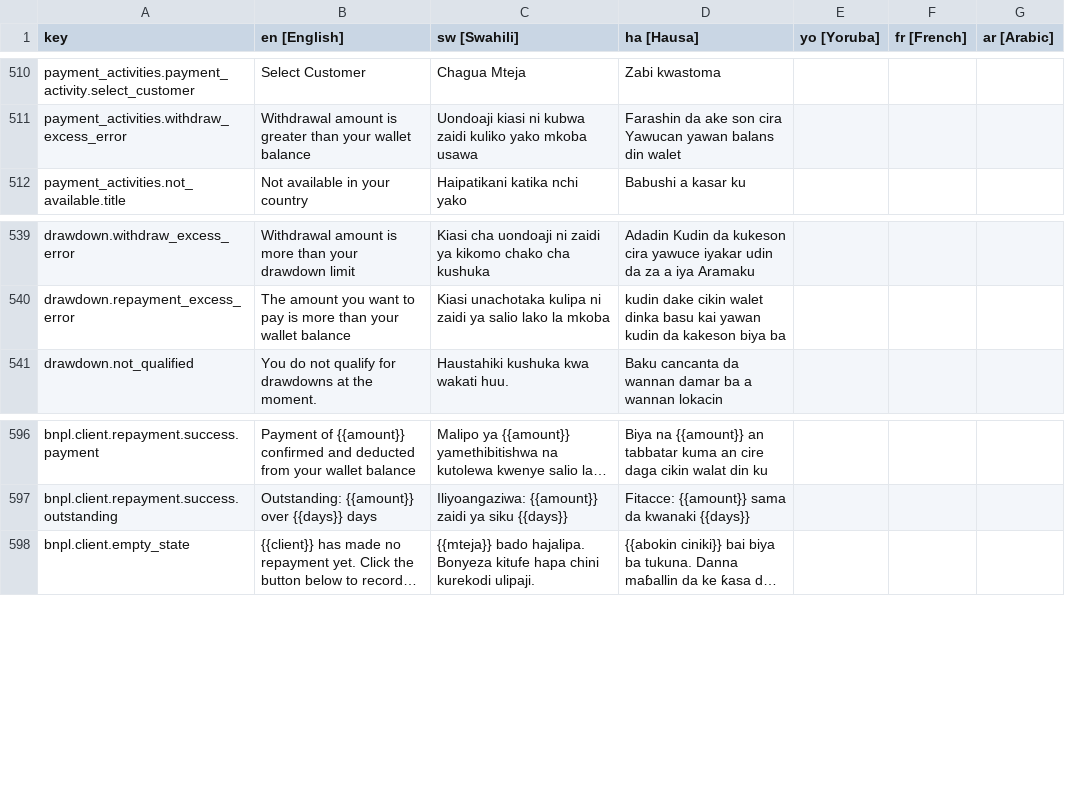
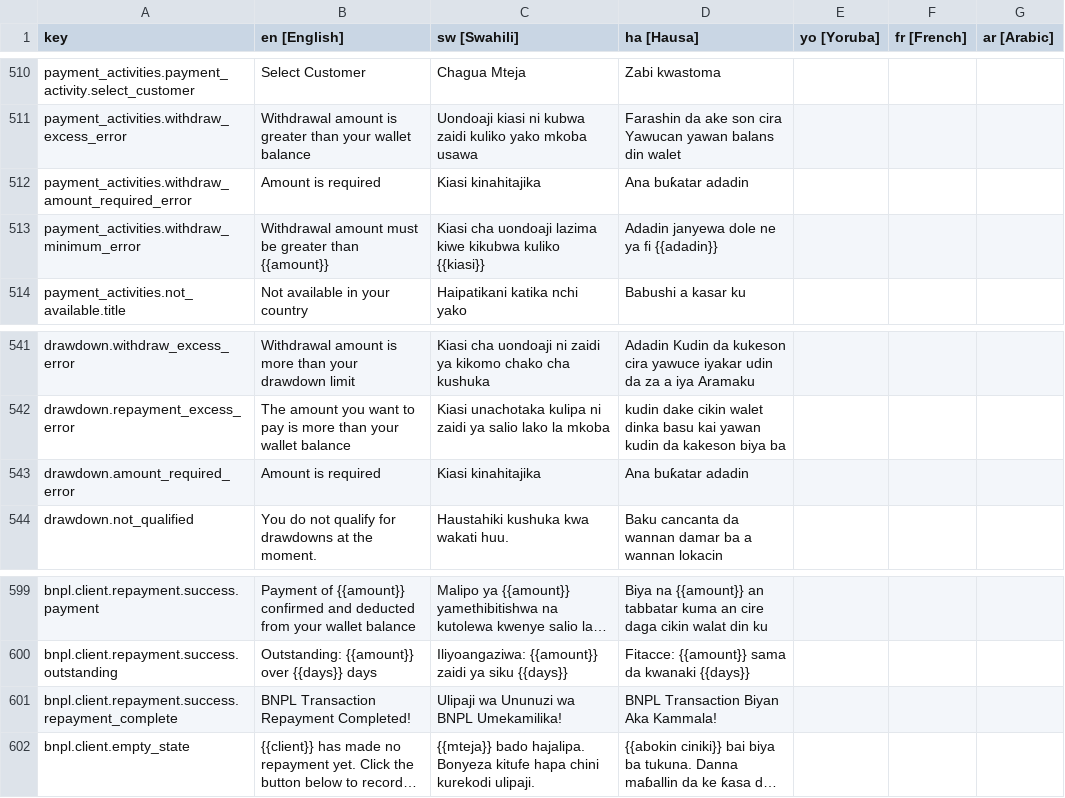
Before and after one commit to klever34/shara-lite, a CSV file: shara-lite/app/services/i18n/translations/translations.csv, drawn as a sheet; only a part is shown, gaps mark what is left out; long unchanged cells end in …; the diff names each change by its address in the sheet, - before the commit and + after, or states it on an @@ line.

```diff
--- a/shara-lite/app/services/i18n/translations/translations.csv
+++ b/shara-lite/app/services/i18n/translations/translations.csv
+row 512: payment_activities.withdraw_amount_required_error | Amount is required | Kiasi kinahitajika | Ana buƙatar adadin
+row 513: payment_activities.withdraw_minimum_error | Withdrawal amount must be greater than {{amount}} | Kiasi cha uondoaji lazima kiwe kikubwa kuliko {{kiasi}} | Adadin janyewa dole ne ya fi {{adadin}}
+row 543: drawdown.amount_required_error | Amount is required | Kiasi kinahitajika | Ana buƙatar adadin
+row 601: bnpl.client.repayment.success.repayment_complete | BNPL Transaction Repayment Completed! | Ulipaji wa Ununuzi wa BNPL Umekamilika! | BNPL Transaction Biyan Aka Kammala!
```
Also changed, not shown: 14 other files.
